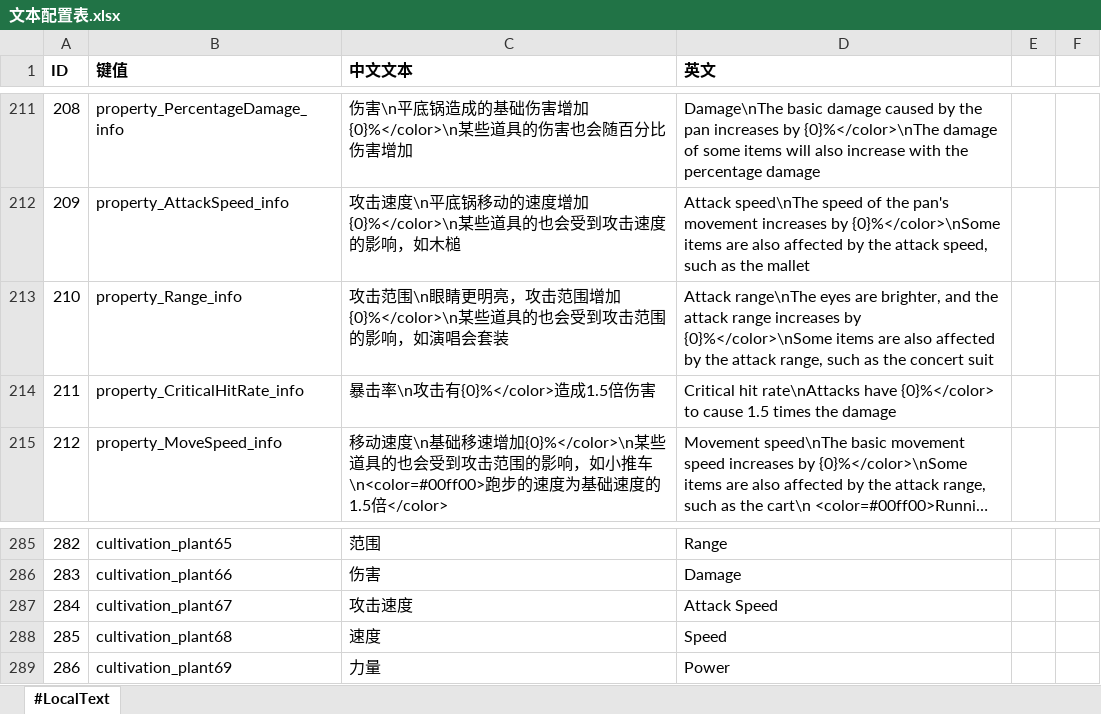
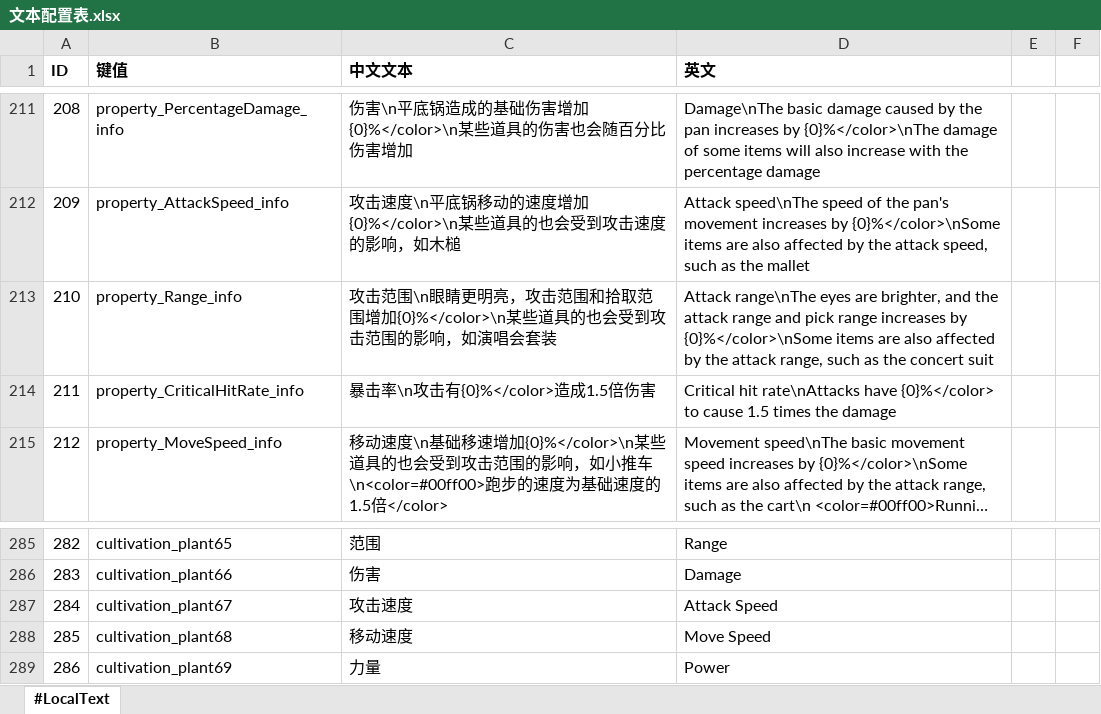
Before and after one commit to aa1345171901/Crazy-Dave-Bad-Adventure, an Excel workbook: ExcelToCs/配置/文本配置表.xlsx, sheet #LocalText, drawn as a sheet; only a part is shown, gaps mark what is left out; long unchanged cells end in …; values as stored, in another font and other column widths than the file's, no borders; the diff names each change by its address in the sheet, - before the commit and + after, or states it on an @@ line.

```diff
--- a/ExcelToCs/配置/文本配置表.xlsx (sheet #LocalText)
+++ b/ExcelToCs/配置/文本配置表.xlsx (sheet #LocalText)
-C213 (中文文本): …攻击范围增加{0}%</color>\n某…
+C213 (中文文本): …攻击范围和拾取范围增加{0}%</color>\n某…
-D213 (英文): …attack range increases by…
+D213 (英文): …attack range and pick range increases by…
-C288 (中文文本): 速度
+C288 (中文文本): 移动速度
-D288 (英文): Speed
+D288 (英文): Move Speed
```
Also changed, not shown: 16 other files.
